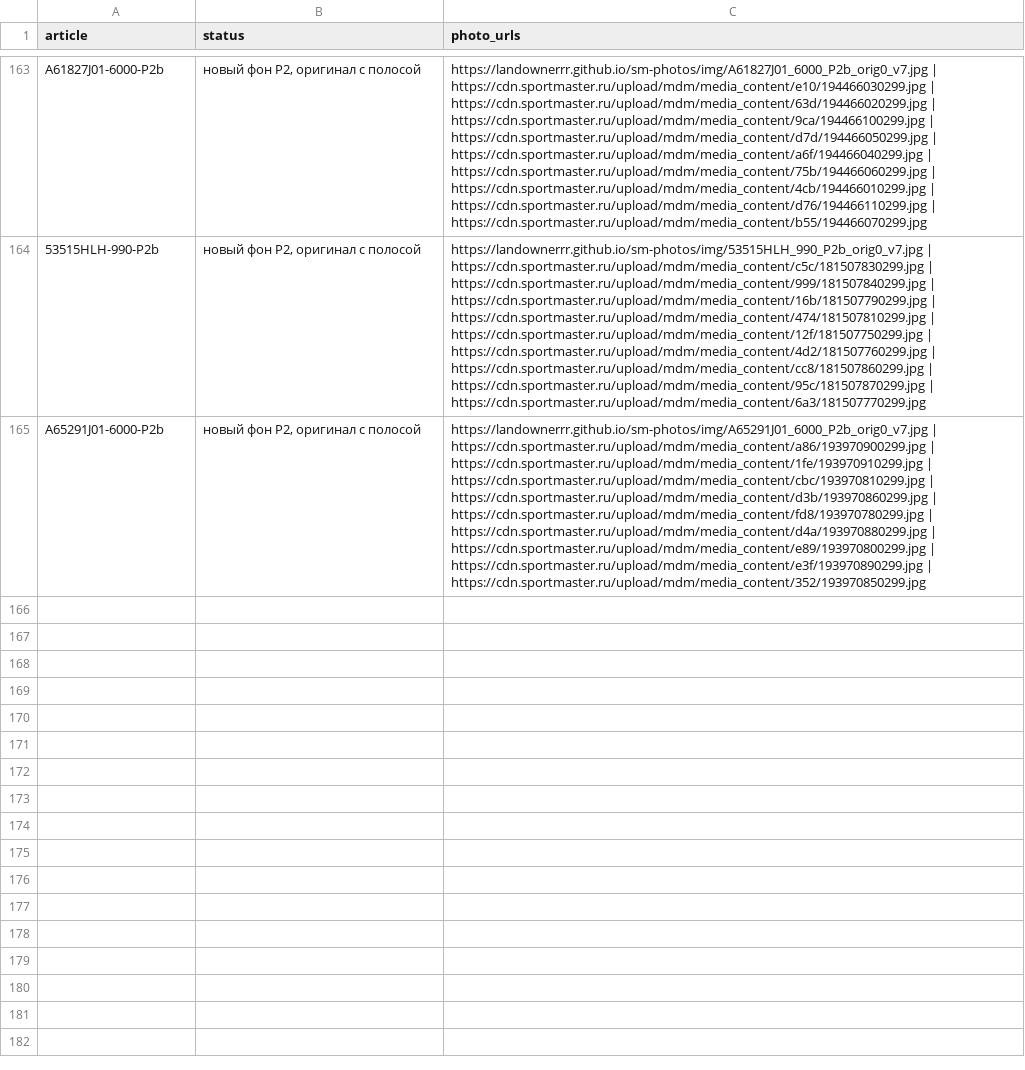
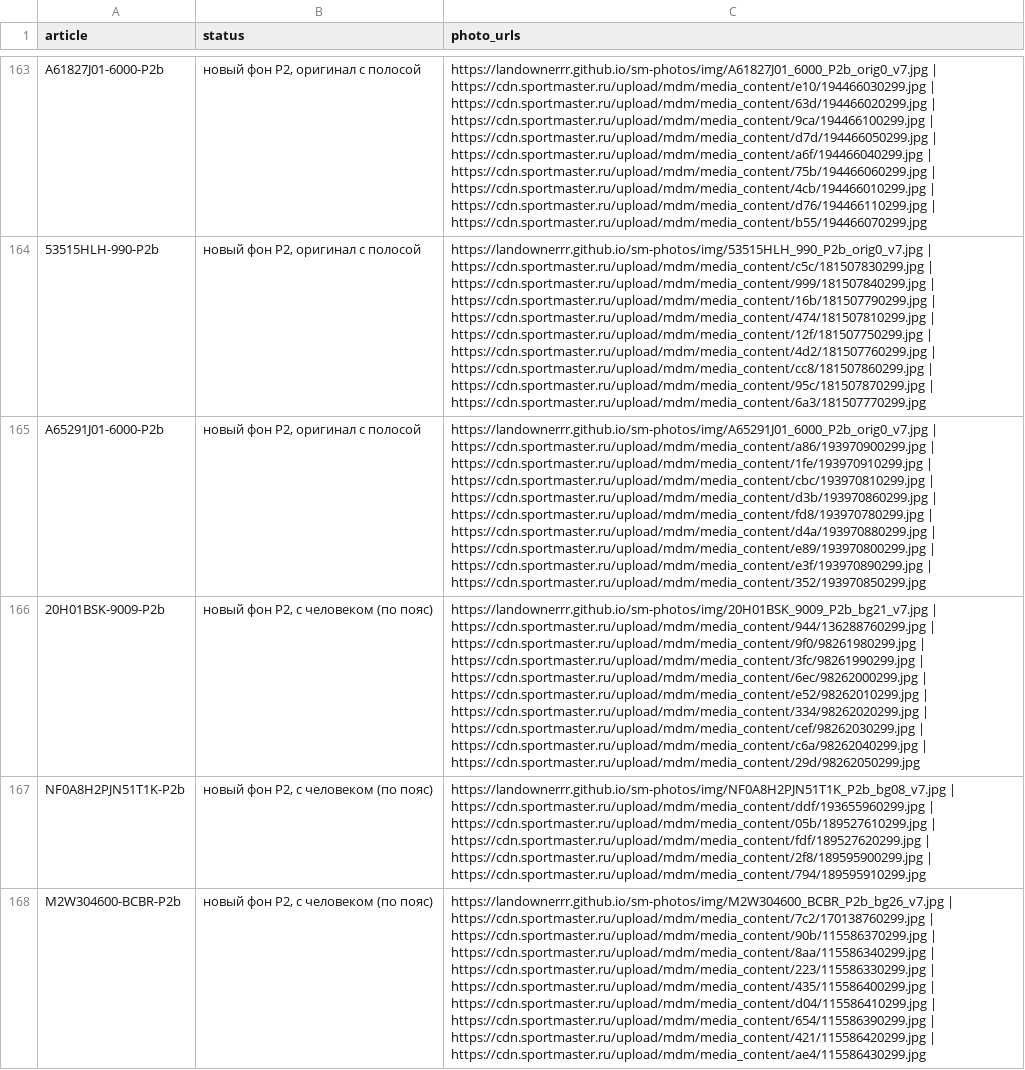
Before and after one commit to landownerrr/sm-photos, a CSV file: photo_urls.csv, drawn as a sheet; only a part is shown, gaps mark what is left out; the diff covers the shown part only; the diff names each change by its address in the sheet, - before the commit and + after, or states it on an @@ line.

Commit message:
photos 2026-11-27-1307

```diff
--- a/photo_urls.csv
+++ b/photo_urls.csv
+row 166: 20H01BSK-9009-P2b | новый фон P2, с человеком (по пояс) | https://landownerrr.github.io/sm-photos/img/20H01BSK_9009_P2b_bg21_v7.jpg | https://cdn.sportmaster.ru/upload/mdm/media_content/944/136288760299.jpg | https://cdn.sportmaster.ru/upload/mdm/media_content/9f0/98261980299.jpg | https://cdn.sportmaster.ru/upload/mdm/media_content/3fc/98261990299.jpg | https://cdn.sportmaster.ru/upload/mdm/media_content/6ec/98262000299.jpg | https://cdn.sportmaster.ru/upload/mdm/media_content/e52/98262010299.jpg | https://cdn.sportmaster.ru/upload/mdm/media_content/334/98262020299.jpg | https://cdn.sportmaster.ru/upload/mdm/media_content/cef/98262030299.jpg | https://cdn.sportmaster.ru/upload/mdm/media_content/c6a/98262040299.jpg | https://cdn.sportmaster.ru/upload/mdm/media_content/29d/98262050299.jpg
+row 167: NF0A8H2PJN51T1K-P2b | новый фон P2, с человеком (по пояс) | https://landownerrr.github.io/sm-photos/img/NF0A8H2PJN51T1K_P2b_bg08_v7.jpg | https://cdn.sportmaster.ru/upload/mdm/media_content/ddf/193655960299.jpg | https://cdn.sportmaster.ru/upload/mdm/media_content/05b/189527610299.jpg | https://cdn.sportmaster.ru/upload/mdm/media_content/fdf/189527620299.jpg | https://cdn.sportmaster.ru/upload/mdm/media_content/2f8/189595900299.jpg | https://cdn.sportmaster.ru/upload/mdm/media_content/794/189595910299.jpg
+row 168: M2W304600-BCBR-P2b | новый фон P2, с человеком (по пояс) | https://landownerrr.github.io/sm-photos/img/M2W304600_BCBR_P2b_bg26_v7.jpg | https://cdn.sportmaster.ru/upload/mdm/media_content/7c2/170138760299.jpg | https://cdn.sportmaster.ru/upload/mdm/media_content/90b/115586370299.jpg | https://cdn.sportmaster.ru/upload/mdm/media_content/8aa/115586340299.jpg | https://cdn.sportmaster.ru/upload/mdm/media_content/223/115586330299.jpg | https://cdn.sportmaster.ru/upload/mdm/media_content/435/115586400299.jpg | https://cdn.sportmaster.ru/upload/mdm/media_content/d04/115586410299.jpg | https://cdn.sportmaster.ru/upload/mdm/media_content/654/115586390299.jpg | https://cdn.sportmaster.ru/upload/mdm/media_content/421/115586420299.jpg | https://cdn.sportmaster.ru/upload/mdm/media_content/ae4/115586430299.jpg
```
Also changed, not shown: 2 added rows elsewhere in this file, 6 other files.
